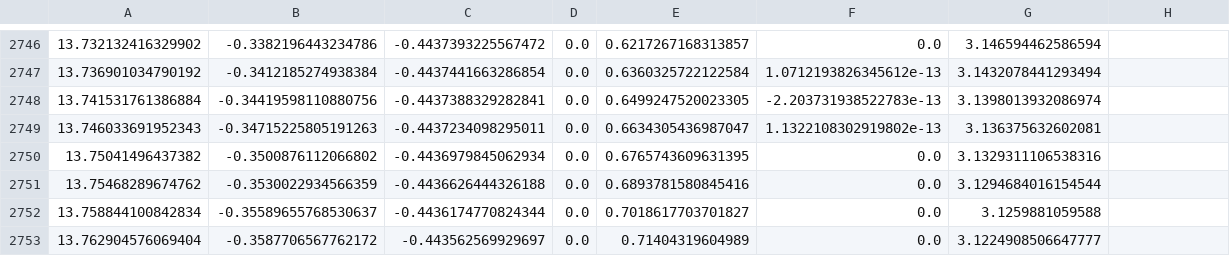
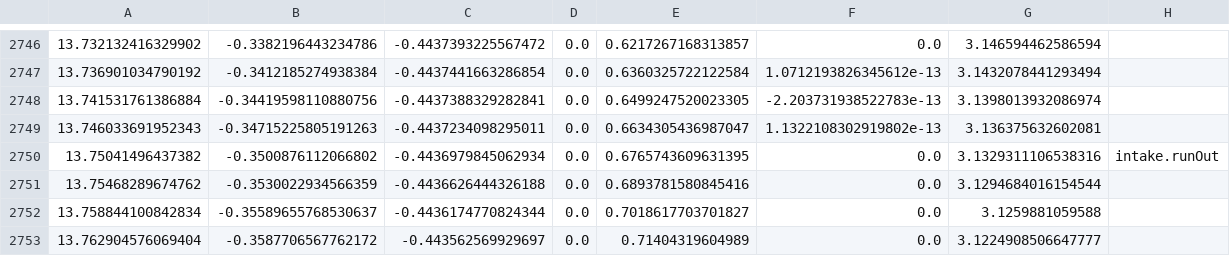
Before and after one commit to davidchen20/PathExtrapolator, a CSV file: blue_three_piece_nobump.csv, drawn as a sheet; only a part is shown, gaps mark what is left out.

Commit message:
three piece nobump

```diff
--- a/blue_three_piece_nobump.csv
+++ b/blue_three_piece_nobump.csv
@@ -2749,3 +2749,3 @@
 13.746033691952343,-0.34715225805191263,-0.4437234098295011,0.0,0.6634305436987047,1.1322108302919802e-13,3.136375632602081,
-13.75041496437382,-0.3500876112066802,-0.4436979845062934,0.0,0.6765743609631395,0.0,3.1329311106538316,
+13.75041496437382,-0.3500876112066802,-0.4436979845062934,0.0,0.6765743609631395,0.0,3.1329311106538316,intake.runOut
 13.75468289674762,-0.3530022934566359,-0.4436626444326188,0.0,0.6893781580845416,0.0,3.1294684016154544,
```
Also changed, not shown: 5 other files.
